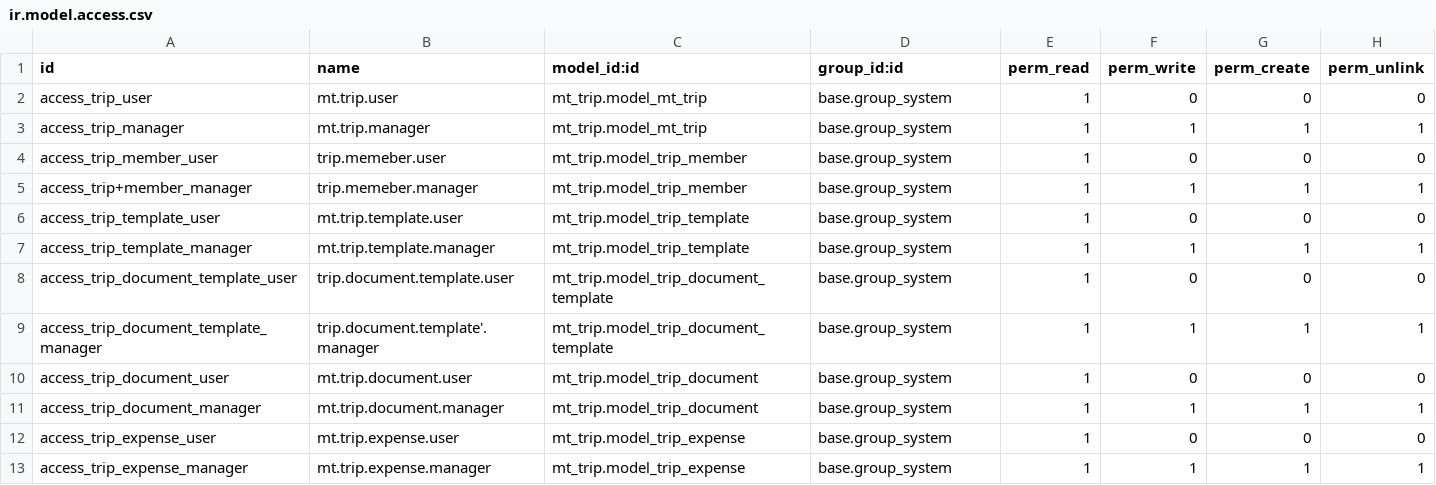
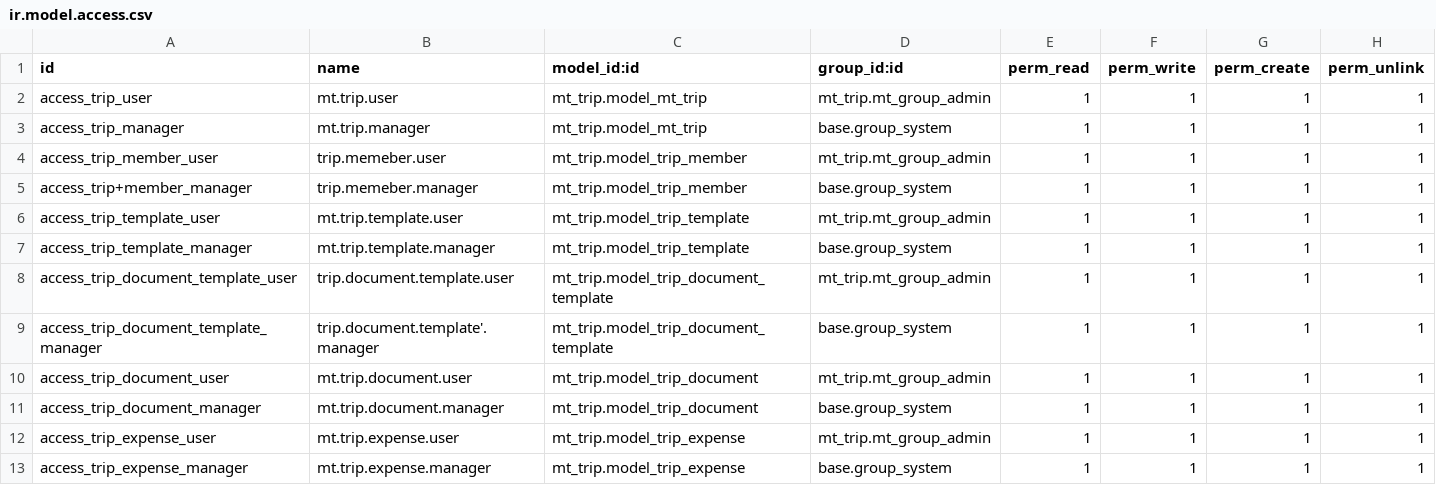
Before and after one commit to ipinmass/odoo_custom, a CSV file: mt_trip/security/ir.model.access.csv, drawn as a sheet.

```diff
--- a/mt_trip/security/ir.model.access.csv
+++ b/mt_trip/security/ir.model.access.csv
@@ -1,13 +1,13 @@
 id,name,model_id:id,group_id:id,perm_read,perm_write,perm_create,perm_unlink
-access_trip_user,mt.trip.user,mt_trip.model_mt_trip,base.group_system,1,0,0,0
+access_trip_user,mt.trip.user,mt_trip.model_mt_trip,mt_trip.mt_group_admin,1,1,1,1
 access_trip_manager,mt.trip.manager,mt_trip.model_mt_trip,base.group_system,1,1,1,1
-access_trip_member_user,trip.memeber.user,mt_trip.model_trip_member,base.group_system,1,0,0,0
+access_trip_member_user,trip.memeber.user,mt_trip.model_trip_member,mt_trip.mt_group_admin,1,1,1,1
 access_trip+member_manager,trip.memeber.manager,mt_trip.model_trip_member,base.group_system,1,1,1,1
-access_trip_template_user,mt.trip.template.user,mt_trip.model_trip_template,base.group_system,1,0,0,0
+access_trip_template_user,mt.trip.template.user,mt_trip.model_trip_template,mt_trip.mt_group_admin,1,1,1,1
 access_trip_template_manager,mt.trip.template.manager,mt_trip.model_trip_template,base.group_system,1,1,1,1
-access_trip_document_template_user,trip.document.template.user,mt_trip.model_trip_document_template,base.group_system,1,0,0,0
+access_trip_document_template_user,trip.document.template.user,mt_trip.model_trip_document_template,mt_trip.mt_group_admin,1,1,1,1
 access_trip_document_template_manager,trip.document.template'.manager,mt_trip.model_trip_document_template,base.group_system,1,1,1,1
-access_trip_document_user,mt.trip.document.user,mt_trip.model_trip_document,base.group_system,1,0,0,0
+access_trip_document_user,mt.trip.document.user,mt_trip.model_trip_document,mt_trip.mt_group_admin,1,1,1,1
 access_trip_document_manager,mt.trip.document.manager,mt_trip.model_trip_document,base.group_system,1,1,1,1
-access_trip_expense_user,mt.trip.expense.user,mt_trip.model_trip_expense,base.group_system,1,0,0,0
+access_trip_expense_user,mt.trip.expense.user,mt_trip.model_trip_expense,mt_trip.mt_group_admin,1,1,1,1
 access_trip_expense_manager,mt.trip.expense.manager,mt_trip.model_trip_expense,base.group_system,1,1,1,1
```
Also changed, not shown: mt_ticket/security/ir.model.access.csv, 13 other files.
